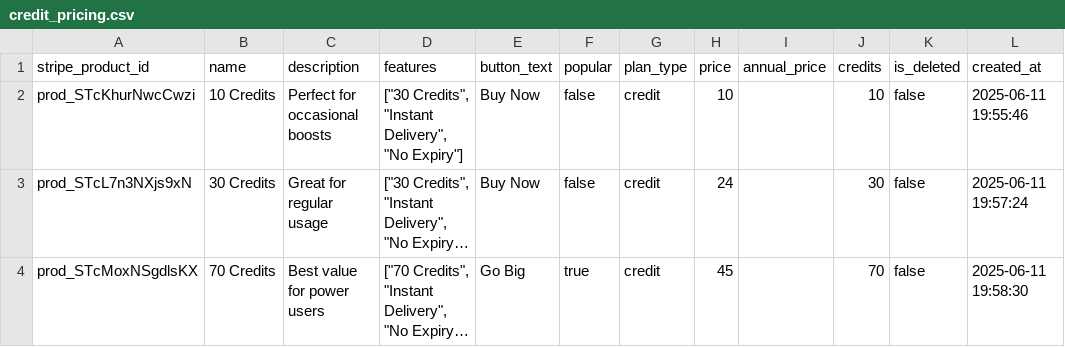
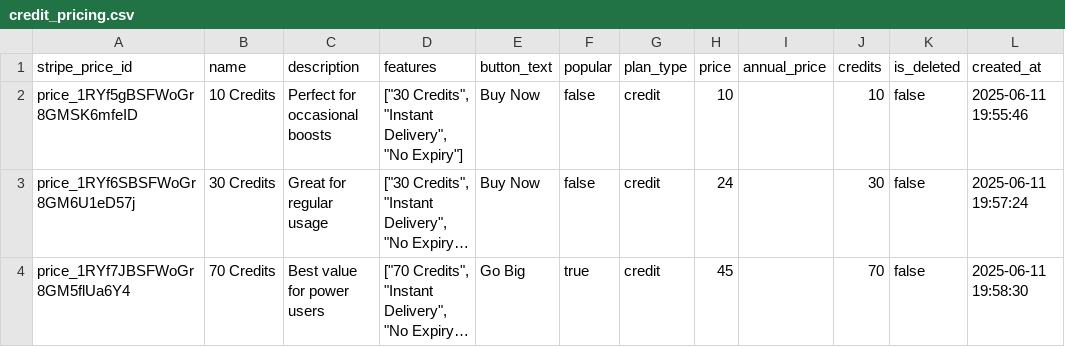
Before and after one commit to garrett-adamss/easy-description, a CSV file: data/credit_pricing.csv, drawn as a sheet; only a part is shown; long unchanged cells end in …; the diff names each change by its address in the sheet, - before the commit and + after, or states it on an @@ line.

Commit message:
pricing options from db or csv, updated tables to track credits

```diff
--- a/data/credit_pricing.csv
+++ b/data/credit_pricing.csv
-A1: stripe_product_id
+A1: stripe_price_id
-A2 (stripe_price_id): prod_STcKhurNwcCwzi
+A2 (stripe_price_id): price_1RYf5gBSFWoGr8GMSK6mfeID
-A3 (stripe_price_id): prod_STcL7n3NXjs9xN
+A3 (stripe_price_id): price_1RYf6SBSFWoGr8GM6U1eD57j
-A4 (stripe_price_id): prod_STcMoxNSgdlsKX
+A4 (stripe_price_id): price_1RYf7JBSFWoGr8GM5flUa6Y4
```
Also changed, not shown: data/subscription_pricing.csv, 20 other files.
